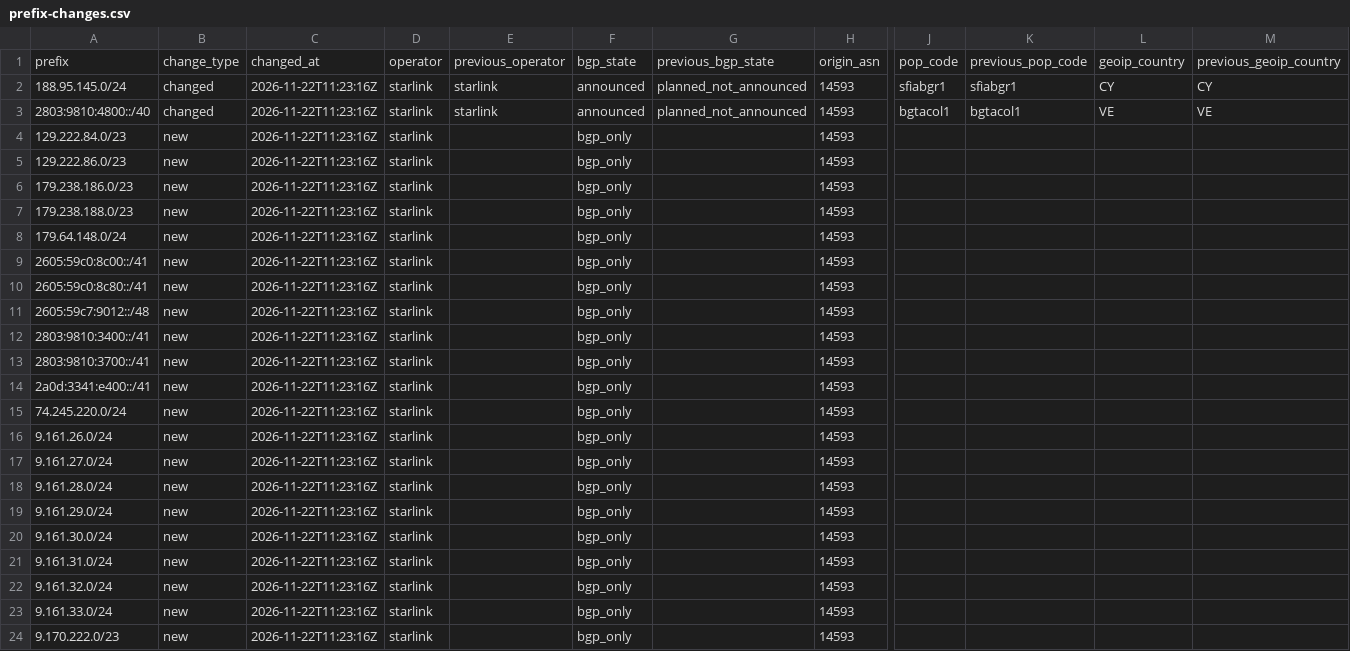
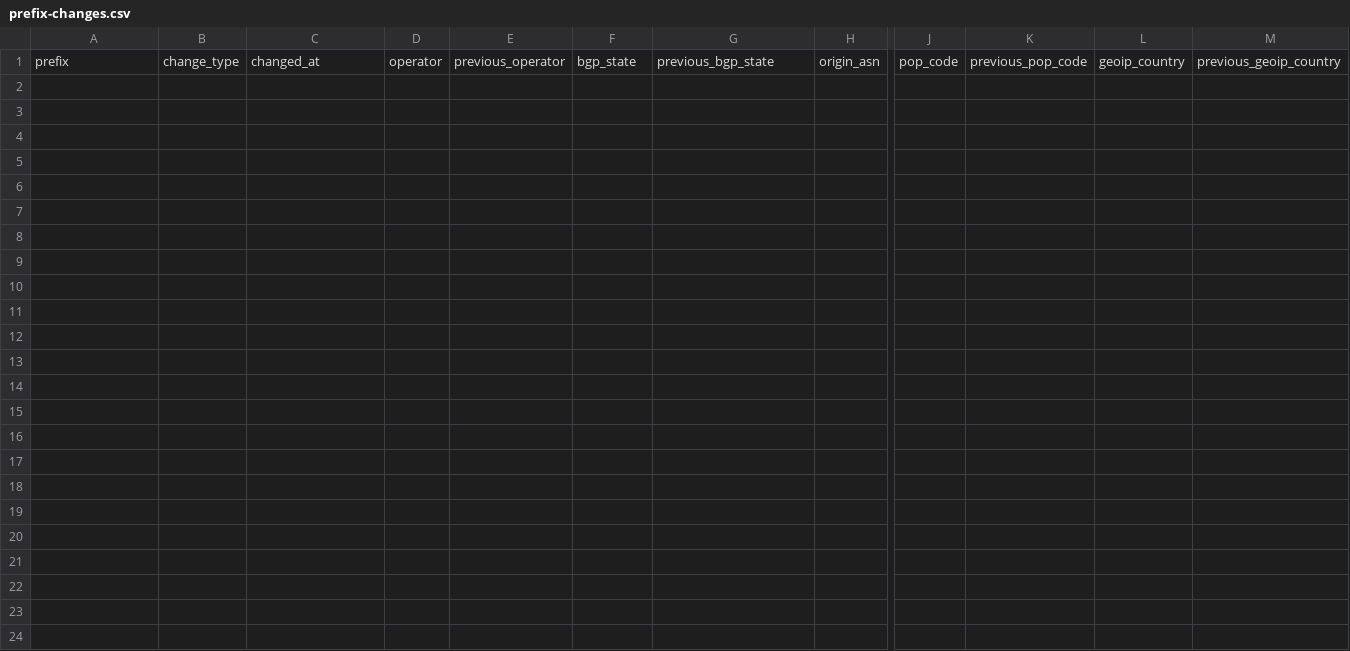
Before and after one commit to ipanalytics/Sat-geoip, a CSV file: outputs/prefix-changes.csv, drawn as a sheet; only a part is shown, gaps mark what is left out; rows hold the shown columns only; the diff names each change by its address in the sheet, - before the commit and + after, or states it on an @@ line.

```diff
--- a/outputs/prefix-changes.csv
+++ b/outputs/prefix-changes.csv
-row 2: 188.95.145.0/24 | changed | 2026-11-22T11:23:16Z | starlink | starlink | announced | planned_not_announced | 14593 | sfiabgr1 | sfiabgr1 | CY | CY
-row 3: 2803:9810:4800::/40 | changed | 2026-11-22T11:23:16Z | starlink | starlink | announced | planned_not_announced | 14593 | bgtacol1 | bgtacol1 | VE | VE
-row 4: 129.222.84.0/23 | new | 2026-11-22T11:23:16Z | starlink |  | bgp_only |  | 14593
-row 5: 129.222.86.0/23 | new | 2026-11-22T11:23:16Z | starlink |  | bgp_only |  | 14593
-row 6: 179.238.186.0/23 | new | 2026-11-22T11:23:16Z | starlink |  | bgp_only |  | 14593
-row 7: 179.238.188.0/23 | new | 2026-11-22T11:23:16Z | starlink |  | bgp_only |  | 14593
-row 8: 179.64.148.0/24 | new | 2026-11-22T11:23:16Z | starlink |  | bgp_only |  | 14593
-row 9: 2605:59c0:8c00::/41 | new | 2026-11-22T11:23:16Z | starlink |  | bgp_only |  | 14593
-row 10: 2605:59c0:8c80::/41 | new | 2026-11-22T11:23:16Z | starlink |  | bgp_only |  | 14593
-row 11: 2605:59c7:9012::/48 | new | 2026-11-22T11:23:16Z | starlink |  | bgp_only |  | 14593
-row 12: 2803:9810:3400::/41 | new | 2026-11-22T11:23:16Z | starlink |  | bgp_only |  | 14593
-row 13: 2803:9810:3700::/41 | new | 2026-11-22T11:23:16Z | starlink |  | bgp_only |  | 14593
-row 14: 2a0d:3341:e400::/41 | new | 2026-11-22T11:23:16Z | starlink |  | bgp_only |  | 14593
-row 15: 74.245.220.0/24 | new | 2026-11-22T11:23:16Z | starlink |  | bgp_only |  | 14593
-row 16: 9.161.26.0/24 | new | 2026-11-22T11:23:16Z | starlink |  | bgp_only |  | 14593
-row 17: 9.161.27.0/24 | new | 2026-11-22T11:23:16Z | starlink |  | bgp_only |  | 14593
-row 18: 9.161.28.0/24 | new | 2026-11-22T11:23:16Z | starlink |  | bgp_only |  | 14593
-row 19: 9.161.29.0/24 | new | 2026-11-22T11:23:16Z | starlink |  | bgp_only |  | 14593
-row 20: 9.161.30.0/24 | new | 2026-11-22T11:23:16Z | starlink |  | bgp_only |  | 14593
-row 21: 9.161.31.0/24 | new | 2026-11-22T11:23:16Z | starlink |  | bgp_only |  | 14593
-row 22: 9.161.32.0/24 | new | 2026-11-22T11:23:16Z | starlink |  | bgp_only |  | 14593
-row 23: 9.161.33.0/24 | new | 2026-11-22T11:23:16Z | starlink |  | bgp_only |  | 14593
-row 24: 9.170.222.0/23 | new | 2026-11-22T11:23:16Z | starlink |  | bgp_only |  | 14593
```
Also changed, not shown: 6 other files.
